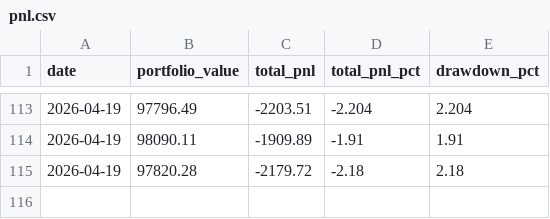
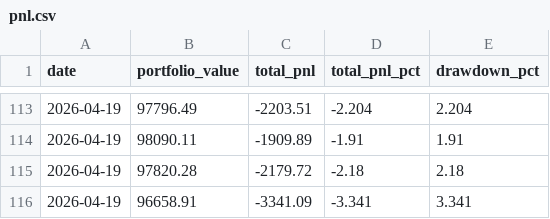
Before and after one commit to WilliamCastner/swingbot, a CSV file: logs/crypto_strategies/24-bar_breakout/pnl.csv, drawn as a sheet; only a part is shown, gaps mark what is left out; the diff names each change by its address in the sheet, - before the commit and + after, or states it on an @@ line.

```diff
--- a/logs/crypto_strategies/24-bar_breakout/pnl.csv
+++ b/logs/crypto_strategies/24-bar_breakout/pnl.csv
+row 116: 2026-04-19 | 96658.91 | -3341.09 | -3.341 | 3.341
```
Also changed, not shown: logs/crypto/pnl.csv, logs/crypto_strategies/3-day_momentum/pnl.csv, 9 other files.
